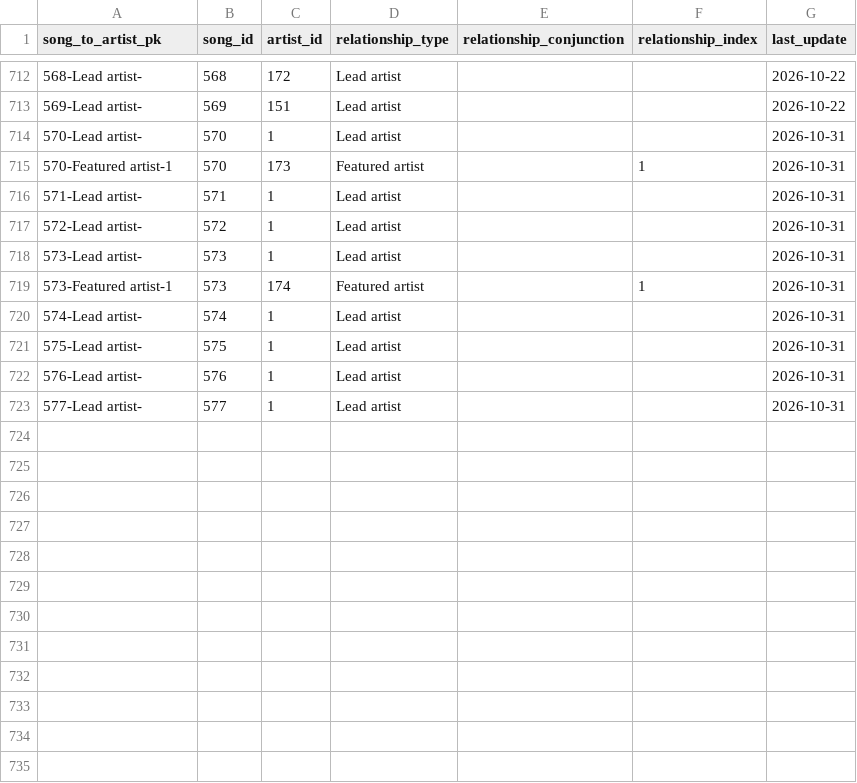
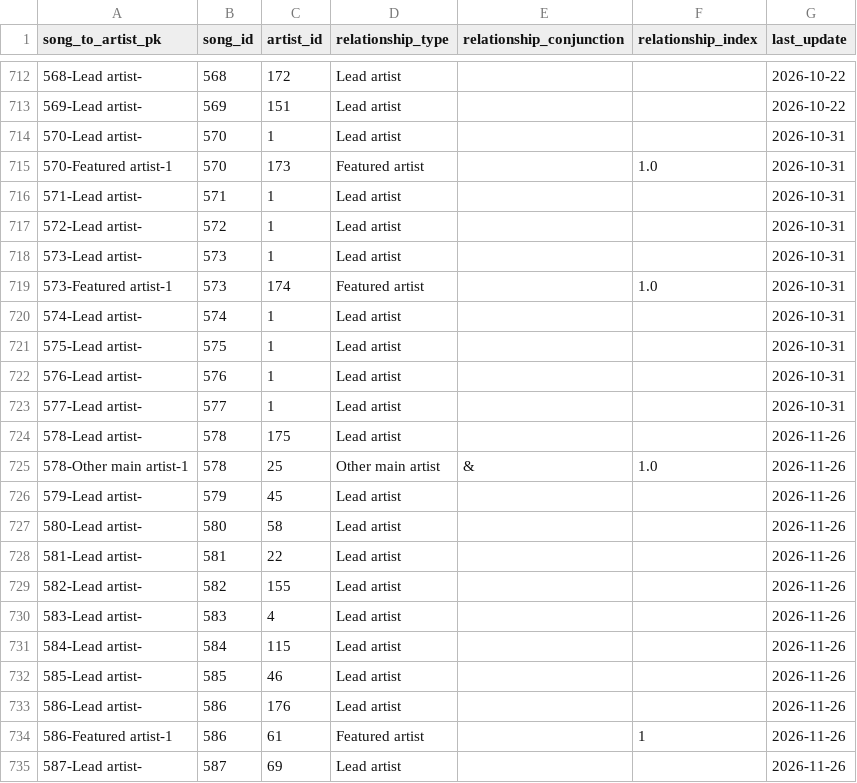
Before and after one commit to jwmanahan/billboard, a CSV file: source_data/song_to_artist.csv, drawn as a sheet; only a part is shown, gaps mark what is left out.

```diff
--- a/source_data/song_to_artist.csv
+++ b/source_data/song_to_artist.csv
@@ -714,3 +714,3 @@ song_to_artist_pk,song_id,artist_id,relationship_type,relationship_conjunction,r
 570-Lead artist-,570,1,Lead artist,,,2026-10-31
-570-Featured artist-1,570,173,Featured artist,,1,2026-10-31
+570-Featured artist-1,570,173,Featured artist,,1.0,2026-10-31
 571-Lead artist-,571,1,Lead artist,,,2026-10-31
@@ -718,3 +718,3 @@ song_to_artist_pk,song_id,artist_id,relationship_type,relationship_conjunction,r
 573-Lead artist-,573,1,Lead artist,,,2026-10-31
-573-Featured artist-1,573,174,Featured artist,,1,2026-10-31
+573-Featured artist-1,573,174,Featured artist,,1.0,2026-10-31
 574-Lead artist-,574,1,Lead artist,,,2026-10-31
@@ -723 +723,13 @@ song_to_artist_pk,song_id,artist_id,relationship_type,relationship_conjunction,r
 577-Lead artist-,577,1,Lead artist,,,2026-10-31
+578-Lead artist-,578,175,Lead artist,,,2026-11-26
+578-Other main artist-1,578,25,Other main artist,&,1.0,2026-11-26
+579-Lead artist-,579,45,Lead artist,,,2026-11-26
+580-Lead artist-,580,58,Lead artist,,,2026-11-26
+581-Lead artist-,581,22,Lead artist,,,2026-11-26
+582-Lead artist-,582,155,Lead artist,,,2026-11-26
+583-Lead artist-,583,4,Lead artist,,,2026-11-26
+584-Lead artist-,584,115,Lead artist,,,2026-11-26
+585-Lead artist-,585,46,Lead artist,,,2026-11-26
+586-Lead artist-,586,176,Lead artist,,,2026-11-26
+586-Featured artist-1,586,61,Featured artist,,1,2026-11-26
+587-Lead artist-,587,69,Lead artist,,,2026-11-26
```
Also changed, not shown: source_data/artist.csv, source_data/song.csv, 4 other files.
